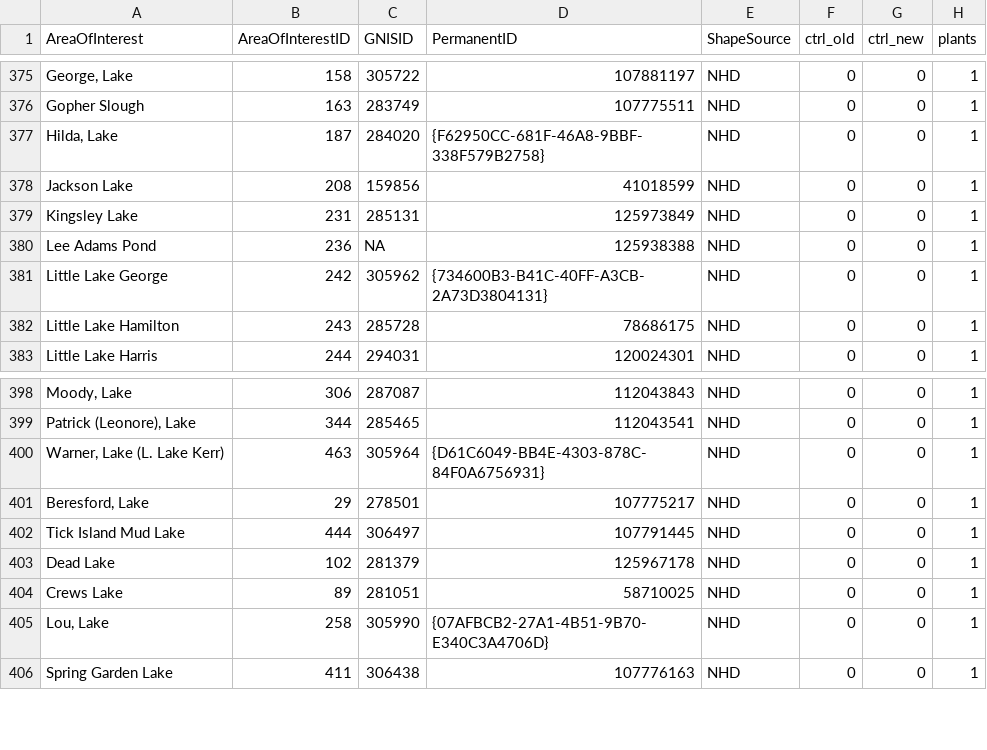
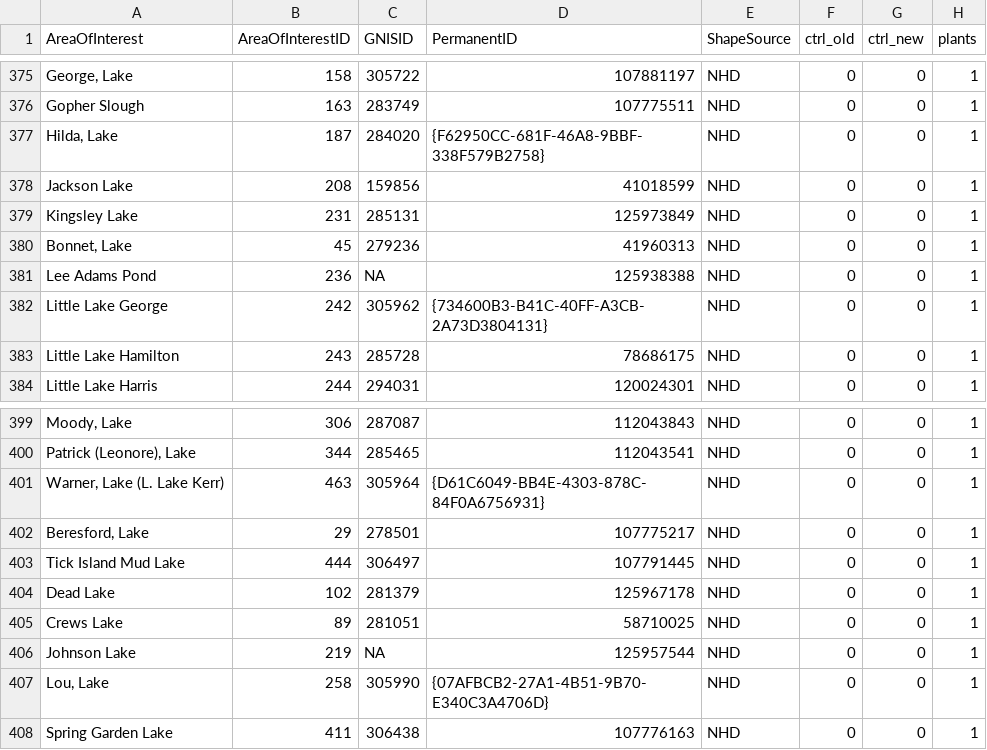
Before and after one commit to aekendig/long-term-aquatic-datasets, a CSV file: gis/intermediate-data/FWC_control_plants_lakes_NHD.csv, drawn as a sheet; only a part is shown, gaps mark what is left out; the diff names each change by its address in the sheet, - before the commit and + after, or states it on an @@ line.

Commit message:
created TIB datasets and fixed error in lake IDs

```diff
--- a/gis/intermediate-data/FWC_control_plants_lakes_NHD.csv
+++ b/gis/intermediate-data/FWC_control_plants_lakes_NHD.csv
+row 380: Bonnet, Lake | 45 | 279236 | 41960313 | NHD | 0 | 0 | 1
+row 406: Johnson Lake | 219 | NA | 125957544 | NHD | 0 | 0 | 1
```
Also changed, not shown: 5 other files.
